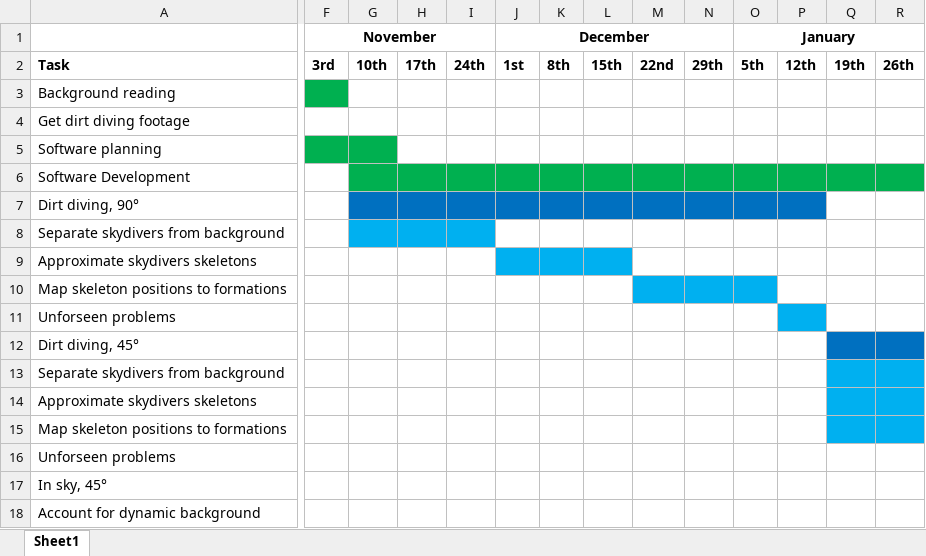
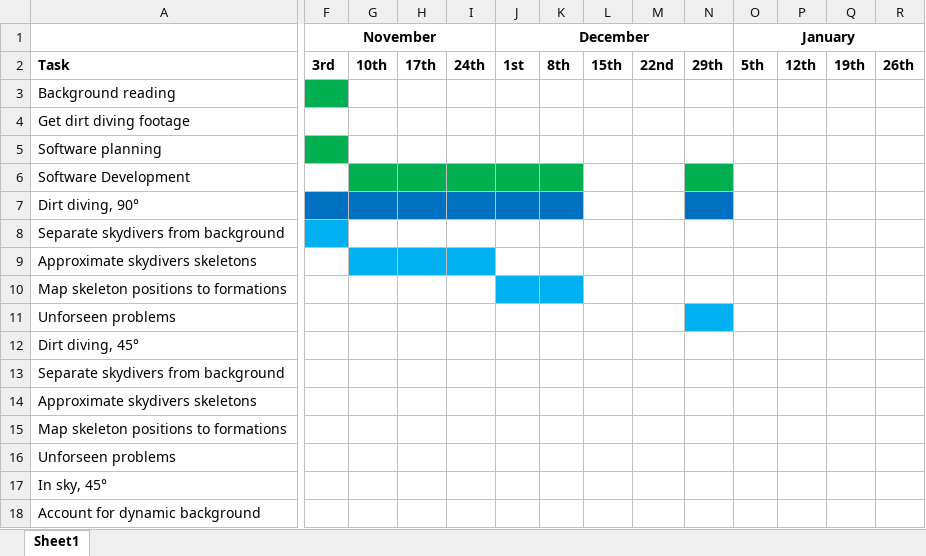
Before and after one commit to mjftw/coursework, an Excel workbook: Docs/Project Management/Gantt_Chart.xlsx, sheet Sheet1, drawn as a sheet; only a part is shown, gaps mark what is left out; values as stored, in another font and other column widths than the file's, no borders; the diff covers the shown part only; the diff names each change by its address in the sheet, - before the commit and + after, or states it on an @@ line.

Commit message:
updated gantt chart

```diff
--- a/Docs/Project Management/Gantt_Chart.xlsx (sheet Sheet1)
+++ b/Docs/Project Management/Gantt_Chart.xlsx (sheet Sheet1)
-G5 fill: #00B050
+G5 fill: none
-L6:M6 fill: #00B050
+L6:M6 fill: none
-O6:R6 fill: #00B050
+O6:R6 fill: none
-F7 fill: none
+F7 fill: #0070C0
-L7:M7 fill: #0070C0
+L7:M7 fill: none
-O7:P7 fill: #0070C0
+O7:P7 fill: none
-F8 fill: none
+F8 fill: #00B0F0
-G8:I8 fill: #00B0F0
+G8:I8 fill: none
-G9:I9 fill: none
+G9:I9 fill: #00B0F0
-J9:L9 fill: #00B0F0
+J9:L9 fill: none
-J10:K10 fill: none
+J10:K10 fill: #00B0F0
-M10:O10 fill: #00B0F0
+M10:O10 fill: none
-N11 fill: none
+N11 fill: #00B0F0
-P11 fill: #00B0F0
+P11 fill: none
-Q12:R12 fill: #0070C0
+Q12:R12 fill: none
-Q13:R15 fill: #00B0F0
+Q13:R15 fill: none
```
Also changed, not shown: cell formats elsewhere in this sheet.
